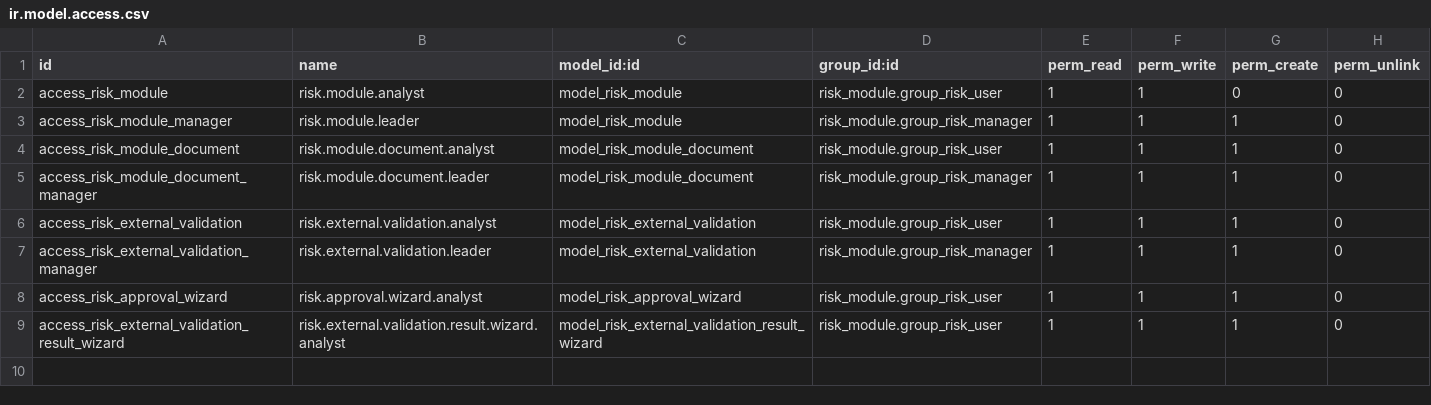
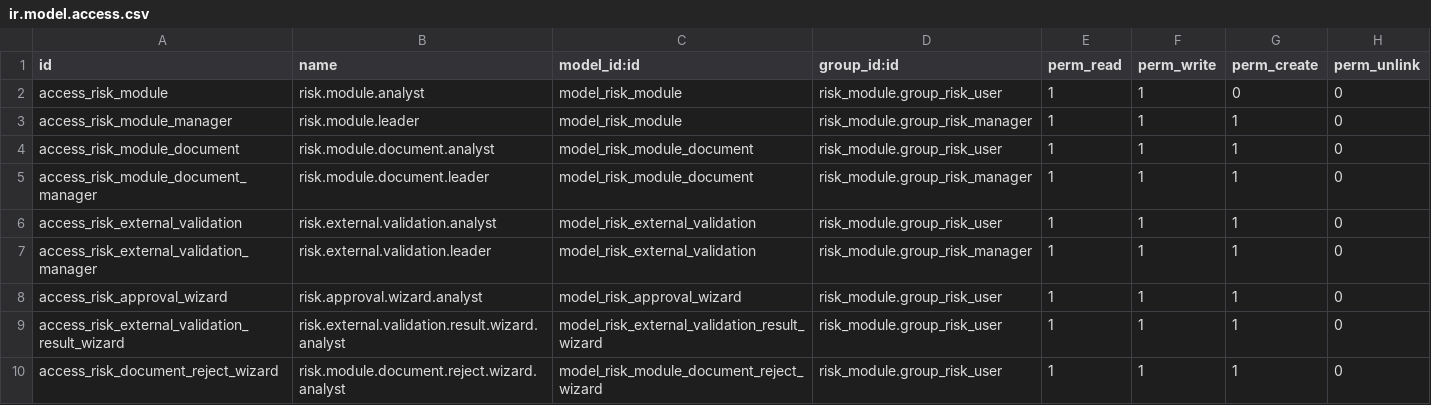
Before and after one commit to proyectoimpocoma/risk_module, a CSV file: security/ir.model.access.csv, drawn as a sheet; the diff names each change by its address in the sheet, - before the commit and + after, or states it on an @@ line.

Commit message:
feat: implement rejection wizard for risk documents and update workflow action sequence

```diff
--- a/security/ir.model.access.csv
+++ b/security/ir.model.access.csv
+row 10: access_risk_document_reject_wizard | risk.module.document.reject.wizard.analyst | model_risk_module_document_reject_wizard | risk_module.group_risk_user | 1 | 1 | 1 | 0
```
Also changed, not shown: 4 other files.
